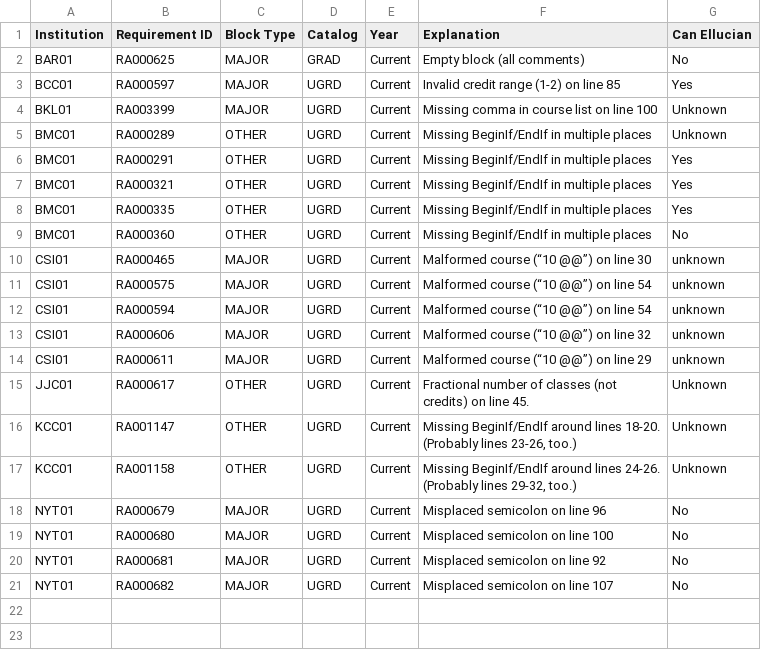
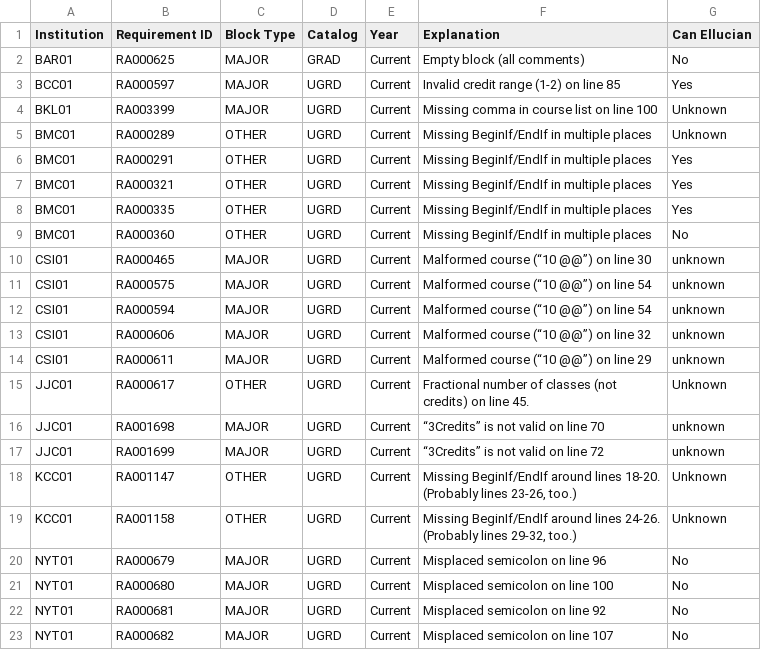
Before and after one commit to ritiksinha1/dgw_processor, a CSV file: quarantined_blocks.csv, drawn as a sheet; the diff names each change by its address in the sheet, - before the commit and + after, or states it on an @@ line.

Commit message:
Add more qurantined blocks to the list

```diff
--- a/quarantined_blocks.csv
+++ b/quarantined_blocks.csv
+row 16: JJC01 | RA001698 | MAJOR | UGRD | Current | “3Credits” is not valid on line 70 | unknown
+row 17: JJC01 | RA001699 | MAJOR | UGRD | Current | “3Credits” is not valid on line 72 | unknown
```
